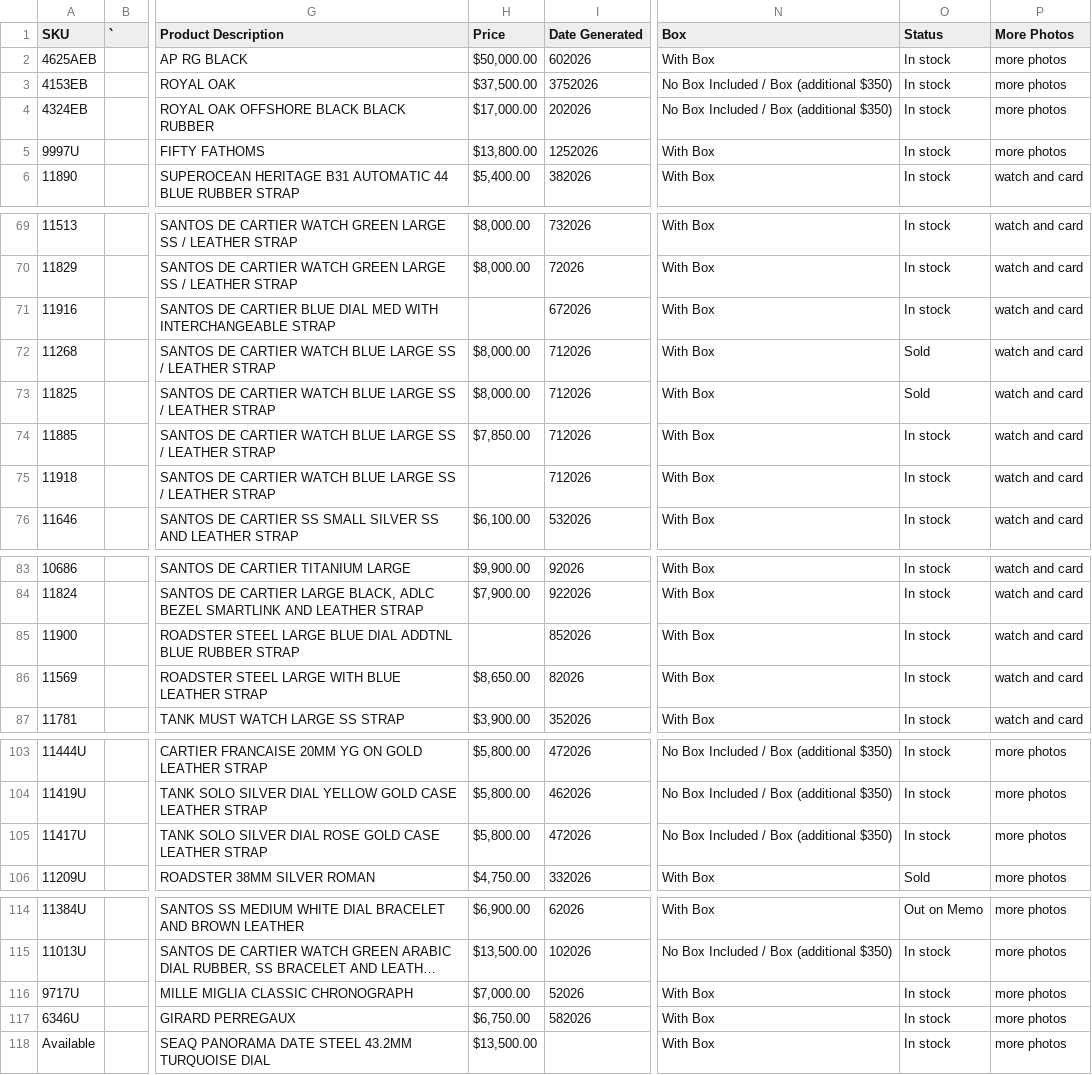
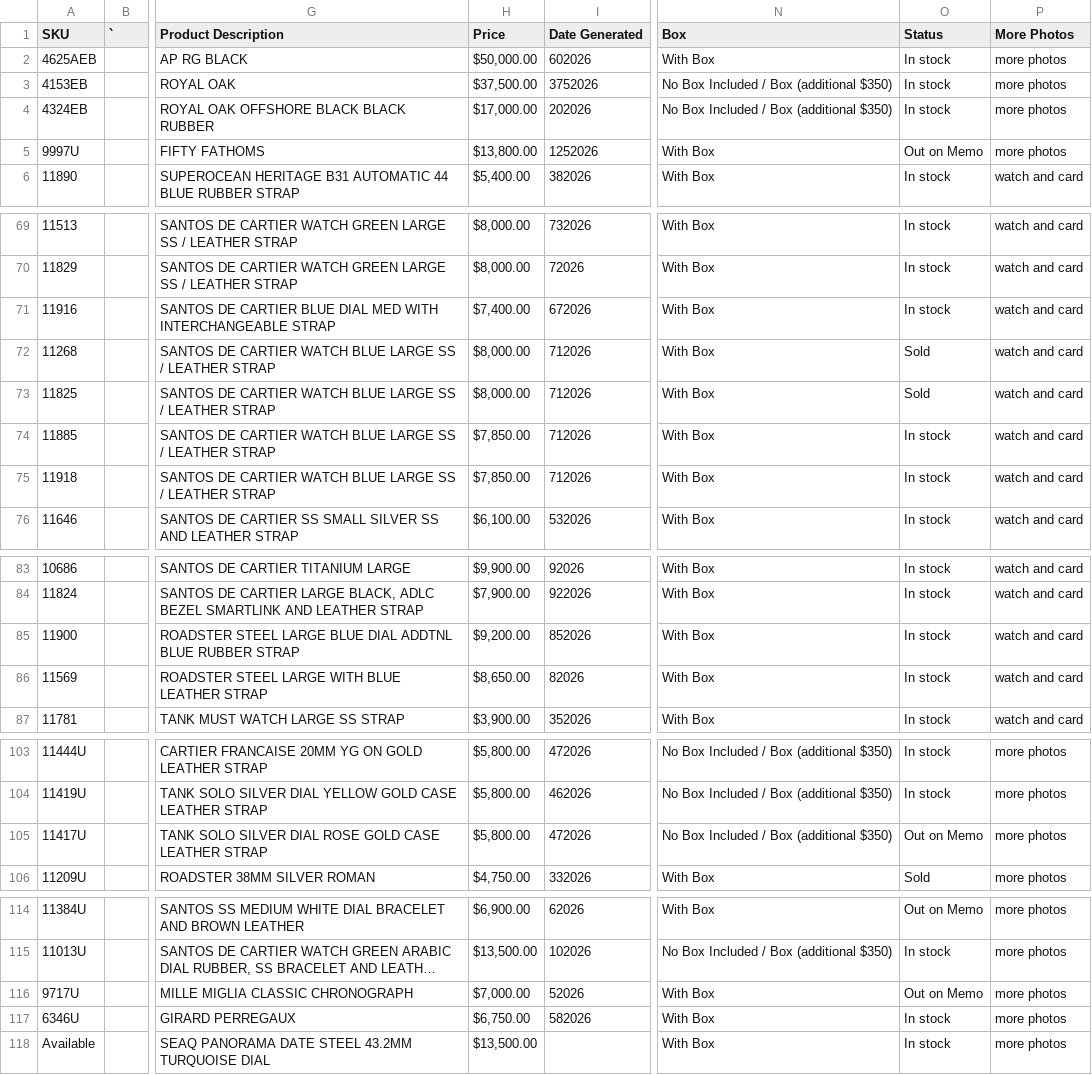
Before and after one commit to CHRISEVO24/benny-rich-tracker, a CSV file: snapshot.csv, drawn as a sheet; only a part is shown, gaps mark what is left out; long unchanged cells end in …; the diff covers the shown part only; the diff names each change by its address in the sheet, - before the commit and + after, or states it on an @@ line.

```diff
--- a/snapshot.csv
+++ b/snapshot.csv
-O5 (Status): In stock
+O5 (Status): Out on Memo
-H71 (Price): (empty)
+H71 (Price): $7,400.00
-H75 (Price): (empty)
+H75 (Price): $7,850.00
-H85 (Price): (empty)
+H85 (Price): $9,200.00
-O105 (Status): In stock
+O105 (Status): Out on Memo
-O116 (Status): In stock
+O116 (Status): Out on Memo
```
Also changed, not shown: 2 added rows and 9 edited cells elsewhere in this file, 1 other file.
